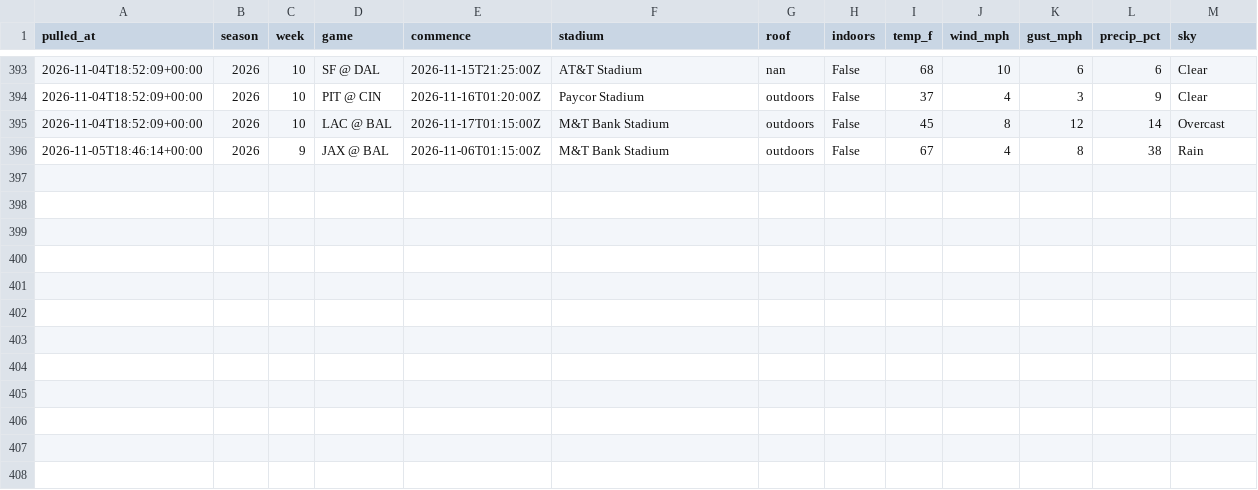
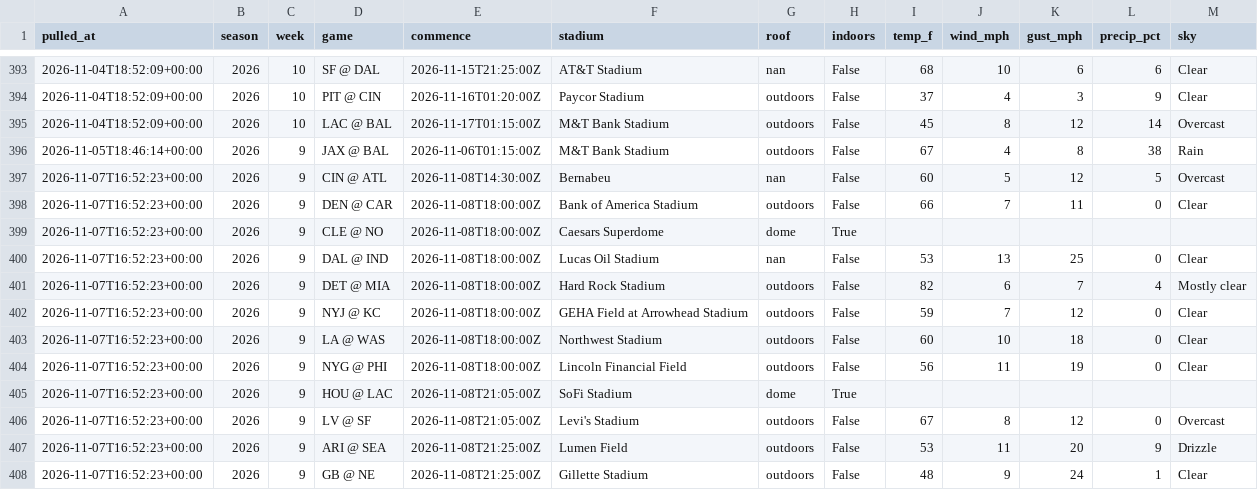
Before and after one commit to hadantes-lab/ff-model, a CSV file: tracking/weather_history.csv, drawn as a sheet; only a part is shown, gaps mark what is left out; the diff names each change by its address in the sheet, - before the commit and + after, or states it on an @@ line.

```diff
--- a/tracking/weather_history.csv
+++ b/tracking/weather_history.csv
+row 397: 2026-11-07T16:52:23+00:00 | 2026 | 9 | CIN @ ATL | 2026-11-08T14:30:00Z | Bernabeu | nan | False | 60 | 5 | 12 | 5 | Overcast
+row 398: 2026-11-07T16:52:23+00:00 | 2026 | 9 | DEN @ CAR | 2026-11-08T18:00:00Z | Bank of America Stadium | outdoors | False | 66 | 7 | 11 | 0 | Clear
+row 399: 2026-11-07T16:52:23+00:00 | 2026 | 9 | CLE @ NO | 2026-11-08T18:00:00Z | Caesars Superdome | dome | True
+row 400: 2026-11-07T16:52:23+00:00 | 2026 | 9 | DAL @ IND | 2026-11-08T18:00:00Z | Lucas Oil Stadium | nan | False | 53 | 13 | 25 | 0 | Clear
+row 401: 2026-11-07T16:52:23+00:00 | 2026 | 9 | DET @ MIA | 2026-11-08T18:00:00Z | Hard Rock Stadium | outdoors | False | 82 | 6 | 7 | 4 | Mostly clear
+row 402: 2026-11-07T16:52:23+00:00 | 2026 | 9 | NYJ @ KC | 2026-11-08T18:00:00Z | GEHA Field at Arrowhead Stadium | outdoors | False | 59 | 7 | 12 | 0 | Clear
+row 403: 2026-11-07T16:52:23+00:00 | 2026 | 9 | LA @ WAS | 2026-11-08T18:00:00Z | Northwest Stadium | outdoors | False | 60 | 10 | 18 | 0 | Clear
+row 404: 2026-11-07T16:52:23+00:00 | 2026 | 9 | NYG @ PHI | 2026-11-08T18:00:00Z | Lincoln Financial Field | outdoors | False | 56 | 11 | 19 | 0 | Clear
+row 405: 2026-11-07T16:52:23+00:00 | 2026 | 9 | HOU @ LAC | 2026-11-08T21:05:00Z | SoFi Stadium | dome | True
+row 406: 2026-11-07T16:52:23+00:00 | 2026 | 9 | LV @ SF | 2026-11-08T21:05:00Z | Levi's Stadium | outdoors | False | 67 | 8 | 12 | 0 | Overcast
+row 407: 2026-11-07T16:52:23+00:00 | 2026 | 9 | ARI @ SEA | 2026-11-08T21:25:00Z | Lumen Field | outdoors | False | 53 | 11 | 20 | 9 | Drizzle
+row 408: 2026-11-07T16:52:23+00:00 | 2026 | 9 | GB @ NE | 2026-11-08T21:25:00Z | Gillette Stadium | outdoors | False | 48 | 9 | 24 | 1 | Clear
```
Also changed, not shown: tracking/dvp_log.csv, tracking/player_model_record.csv, 14 other files.
